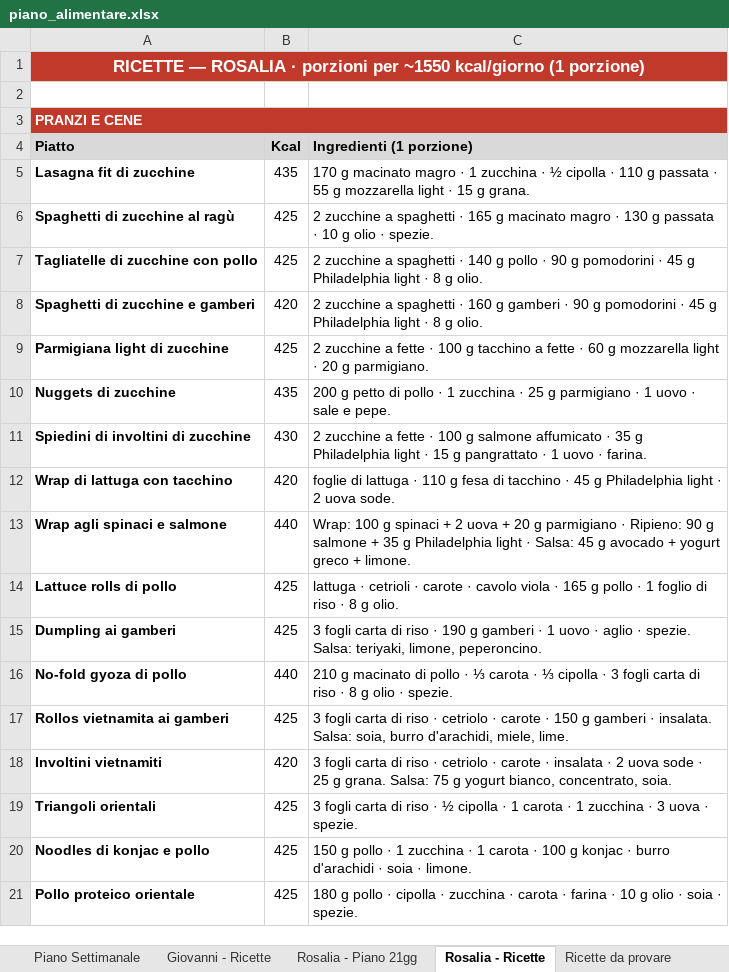
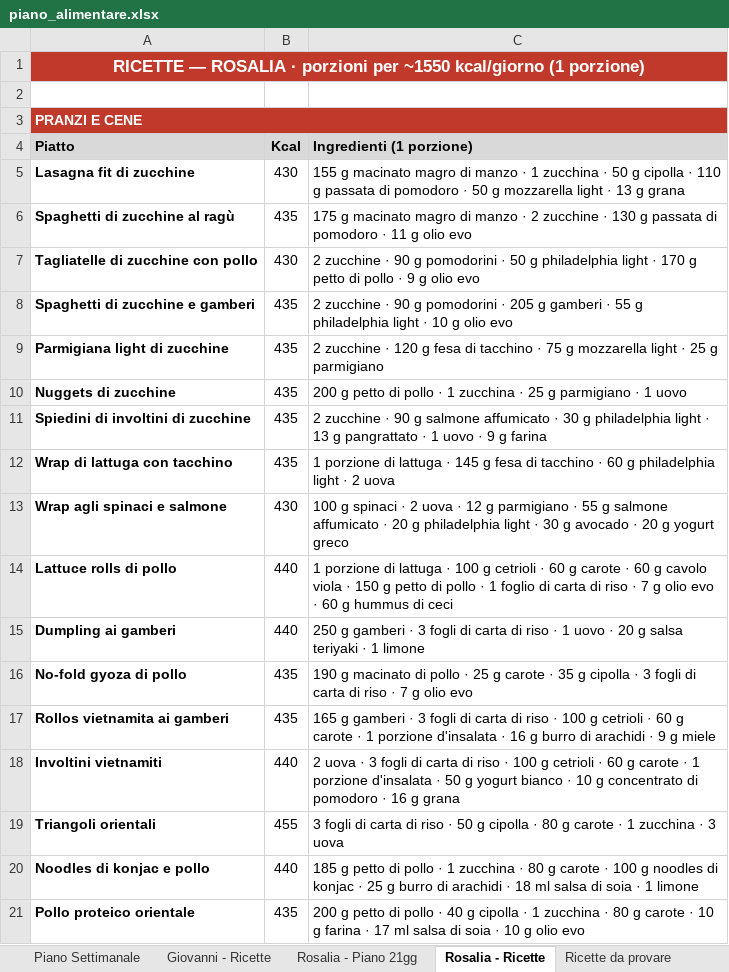
Before and after one commit to KreedAc/lady-mrKreed, an Excel workbook: data/piano_alimentare.xlsx, sheet Rosalia - Ricette, drawn as a sheet; only a part is shown; values as stored, in another font and other column widths than the file's, no borders; the diff covers the shown part only; the diff names each change by its address in the sheet, - before the commit and + after, or states it on an @@ line.

```diff
--- a/data/piano_alimentare.xlsx (sheet Rosalia - Ricette)
+++ b/data/piano_alimentare.xlsx (sheet Rosalia - Ricette)
-B5: 435
+B5: 430
-C5: 170 g macinato magro · 1 zucchina · ½ cipolla · 110 g passata · 55 g mozzarella light · 15 g grana.
+C5: 155 g macinato magro di manzo · 1 zucchina · 50 g cipolla · 110 g passata di pomodoro · 50 g mozzarella light · 13 g grana
-B6: 425
+B6: 435
-C6: 2 zucchine a spaghetti · 165 g macinato magro · 130 g passata · 10 g olio · spezie.
+C6: 175 g macinato magro di manzo · 2 zucchine · 130 g passata di pomodoro · 11 g olio evo
-B7: 425
+B7: 430
-C7: 2 zucchine a spaghetti · 140 g pollo · 90 g pomodorini · 45 g Philadelphia light · 8 g olio.
+C7: 2 zucchine · 90 g pomodorini · 50 g philadelphia light · 170 g petto di pollo · 9 g olio evo
-B8: 420
+B8: 435
-C8: 2 zucchine a spaghetti · 160 g gamberi · 90 g pomodorini · 45 g Philadelphia light · 8 g olio.
+C8: 2 zucchine · 90 g pomodorini · 205 g gamberi · 55 g philadelphia light · 10 g olio evo
-B9: 425
+B9: 435
-C9: 2 zucchine a fette · 100 g tacchino a fette · 60 g mozzarella light · 20 g parmigiano.
+C9: 2 zucchine · 120 g fesa di tacchino · 75 g mozzarella light · 25 g parmigiano
-C10: …1 uovo · sale e pepe.
+C10: …1 uovo
-B11: 430
+B11: 435
-C11: 2 zucchine a fette · 100 g salmone affumicato · 35 g Philadelphia light · 15 g pangrattato · 1 uovo · farina.
+C11: 2 zucchine · 90 g salmone affumicato · 30 g philadelphia light · 13 g pangrattato · 1 uovo · 9 g farina
-B12: 420
+B12: 435
-C12: foglie di lattuga · 110 g fesa di tacchino · 45 g Philadelphia light · 2 uova sode.
+C12: 1 porzione di lattuga · 145 g fesa di tacchino · 60 g philadelphia light · 2 uova
-B13: 440
+B13: 430
-C13: Wrap: 100 g spinaci + 2 uova + 20 g parmigiano · Ripieno: 90 g salmone + 35 g Philadelphia light · Salsa: 45 g avocado + yogurt greco + limone.
+C13: 100 g spinaci · 2 uova · 12 g parmigiano · 55 g salmone affumicato · 20 g philadelphia light · 30 g avocado · 20 g yogurt greco
-B14:B15: 425
+B14:B15: 440
-C14: lattuga · cetrioli · carote · cavolo viola · 165 g pollo · 1 foglio di riso · 8 g olio.
+C14: 1 porzione di lattuga · 100 g cetrioli · 60 g carote · 60 g cavolo viola · 150 g petto di pollo · 1 foglio di carta di riso · 7 g olio evo · 60 g hummus di ceci
-C15: 3 fogli carta di riso · 190 g gamberi · 1 uovo · aglio · spezie. Salsa: teriyaki, limone, peperoncino.
+C15: 250 g gamberi · 3 fogli di carta di riso · 1 uovo · 20 g salsa teriyaki · 1 limone
-B16: 440
+B16: 435
-C16: 210 g macinato di pollo · ⅓ carota · ⅓ cipolla · 3 fogli carta di riso · 8 g olio · spezie.
+C16: 190 g macinato di pollo · 25 g carote · 35 g cipolla · 3 fogli di carta di riso · 7 g olio evo
-B17: 425
+B17: 435
-C17: 3 fogli carta di riso · cetriolo · carote · 150 g gamberi · insalata. Salsa: soia, burro d'arachidi, miele, lime.
+C17: 165 g gamberi · 3 fogli di carta di riso · 100 g cetrioli · 60 g carote · 1 porzione d'insalata · 16 g burro di arachidi · 9 g miele
-B18: 420
+B18: 440
-C18: 3 fogli carta di riso · cetriolo · carote · insalata · 2 uova sode · 25 g grana. Salsa: 75 g yogurt bianco, concentrato, soia.
+C18: 2 uova · 3 fogli di carta di riso · 100 g cetrioli · 60 g carote · 1 porzione d'insalata · 50 g yogurt bianco · 10 g concentrato di pomodoro · 16 g grana
-B19: 425
+B19: 455
-C19: 3 fogli carta di riso · ½ cipolla · 1 carota · 1 zucchina · 3 uova · spezie.
+C19: 3 fogli di carta di riso · 50 g cipolla · 80 g carote · 1 zucchina · 3 uova
-B20: 425
+B20: 440
-C20: 150 g pollo · 1 zucchina · 1 carota · 100 g konjac · burro d'arachidi · soia · limone.
+C20: 185 g petto di pollo · 1 zucchina · 80 g carote · 100 g noodles di konjac · 25 g burro di arachidi · 18 ml salsa di soia · 1 limone
-B21: 425
+B21: 435
-C21: 180 g pollo · cipolla · zucchina · carota · farina · 10 g olio · soia · spezie.
+C21: 200 g petto di pollo · 40 g cipolla · 1 zucchina · 80 g carote · 10 g farina · 17 ml salsa di soia · 10 g olio evo
```
Also changed, not shown: 3 added rows and 57 edited cells elsewhere in this sheet, sheet Lista della Spesa, sheet Rosalia - Piano 21gg, sheet Piano Settimanale, sheet Ricette da provare, 1 other file.
